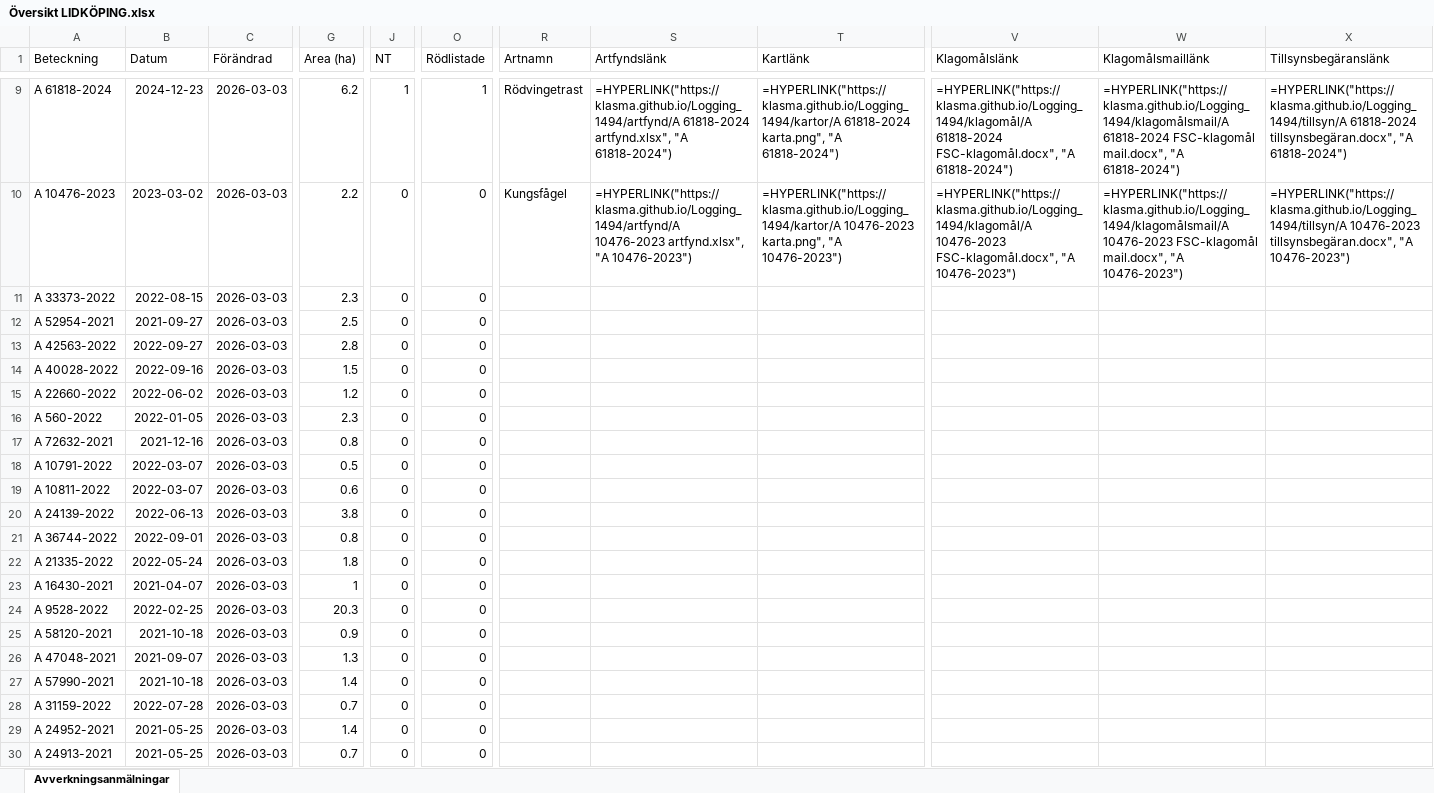
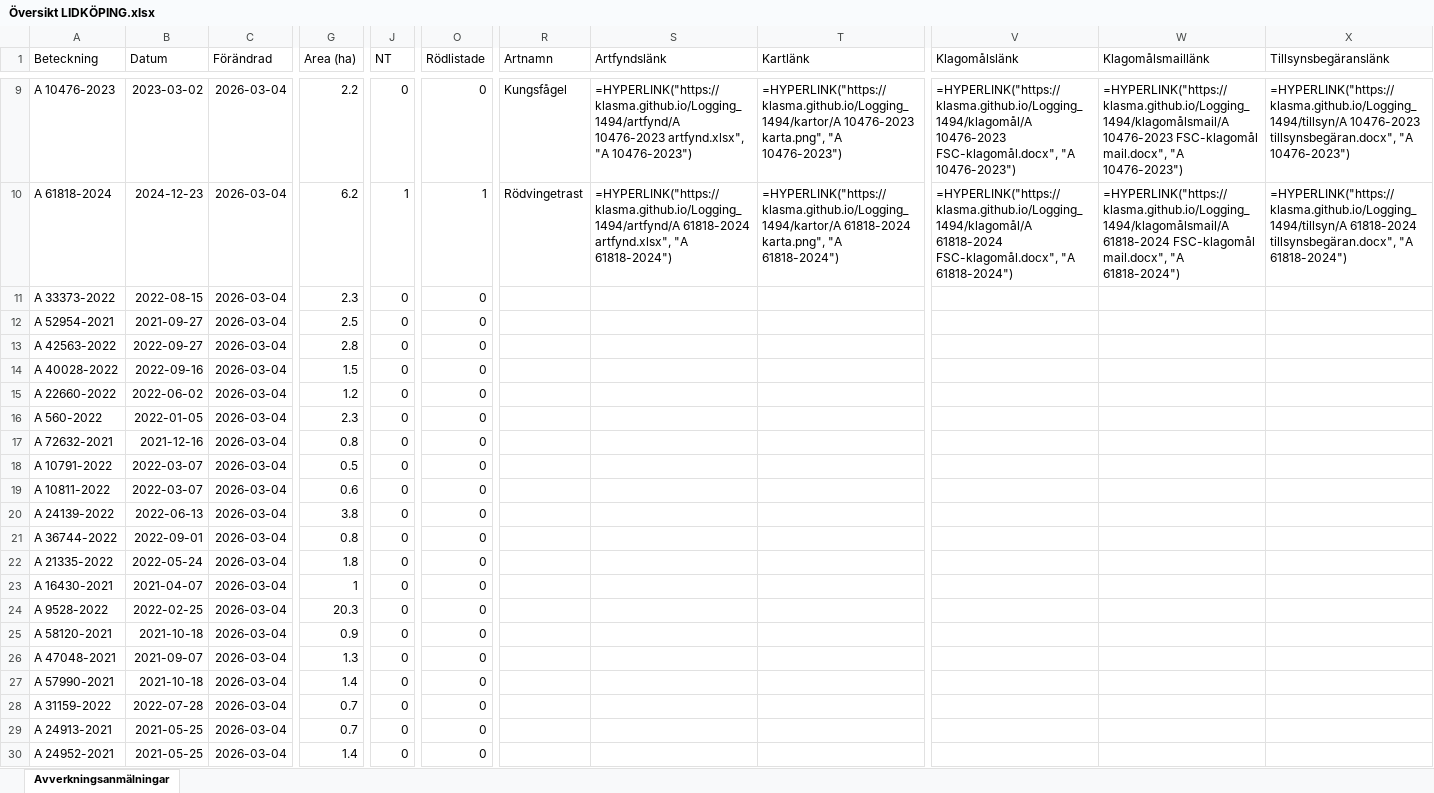
Before and after one commit to klasma/Logging_1494, an Excel workbook: Översikt LIDKÖPING.xlsx, sheet Avverkningsanmälningar, drawn as a sheet; only a part is shown, gaps mark what is left out; values as stored, in another font and other column widths than the file's, no borders; formulas without a stored value are shown as written; the diff covers the shown part only; the diff names each change by its address in the sheet, - before the commit and + after, or states it on an @@ line.

```diff
--- a/Översikt LIDKÖPING.xlsx (sheet Avverkningsanmälningar)
+++ b/Översikt LIDKÖPING.xlsx (sheet Avverkningsanmälningar)
-A9 (Beteckning): A 61818-2024
+A9 (Beteckning): A 10476-2023
-B9 (Datum): 2024-12-23
+B9 (Datum): 2023-03-02
-C9:C30 (Förändrad): 2026-03-03
+C9:C30 (Förändrad): 2026-03-04
-G9 (Area (ha)): 6.2
+G9 (Area (ha)): 2.2
-J9 (NT): 1
+J9 (NT): 0
-O9 (Rödlistade): 1
+O9 (Rödlistade): 0
-R9 (Artnamn): Rödvingetrast
+R9 (Artnamn): Kungsfågel
-S9 (Artfyndslänk): =HYPERLINK("https://klasma.github.io/Logging_1494/artfynd/A 61818-2024 artfynd.xlsx", "A 61818-2024")
+S9 (Artfyndslänk): =HYPERLINK("https://klasma.github.io/Logging_1494/artfynd/A 10476-2023 artfynd.xlsx", "A 10476-2023")
-T9 (Kartlänk): =HYPERLINK("https://klasma.github.io/Logging_1494/kartor/A 61818-2024 karta.png", "A 61818-2024")
+T9 (Kartlänk): =HYPERLINK("https://klasma.github.io/Logging_1494/kartor/A 10476-2023 karta.png", "A 10476-2023")
-V9 (Klagomålslänk): =HYPERLINK("https://klasma.github.io/Logging_1494/klagomål/A 61818-2024 FSC-klagomål.docx", "A 61818-2024")
+V9 (Klagomålslänk): =HYPERLINK("https://klasma.github.io/Logging_1494/klagomål/A 10476-2023 FSC-klagomål.docx", "A 10476-2023")
-W9 (Klagomålsmaillänk): =HYPERLINK("https://klasma.github.io/Logging_1494/klagomålsmail/A 61818-2024 FSC-klagomål mail.docx", "A 61818-2024")
+W9 (Klagomålsmaillänk): =HYPERLINK("https://klasma.github.io/Logging_1494/klagomålsmail/A 10476-2023 FSC-klagomål mail.docx", "A 10476-2023")
-X9 (Tillsynsbegäranslänk): =HYPERLINK("https://klasma.github.io/Logging_1494/tillsyn/A 61818-2024 tillsynsbegäran.docx", "A 61818-2024")
+X9 (Tillsynsbegäranslänk): =HYPERLINK("https://klasma.github.io/Logging_1494/tillsyn/A 10476-2023 tillsynsbegäran.docx", "A 10476-2023")
-A10 (Beteckning): A 10476-2023
+A10 (Beteckning): A 61818-2024
-B10 (Datum): 2023-03-02
+B10 (Datum): 2024-12-23
-G10 (Area (ha)): 2.2
+G10 (Area (ha)): 6.2
-J10 (NT): 0
+J10 (NT): 1
-O10 (Rödlistade): 0
+O10 (Rödlistade): 1
-R10 (Artnamn): Kungsfågel
+R10 (Artnamn): Rödvingetrast
-S10 (Artfyndslänk): =HYPERLINK("https://klasma.github.io/Logging_1494/artfynd/A 10476-2023 artfynd.xlsx", "A 10476-2023")
+S10 (Artfyndslänk): =HYPERLINK("https://klasma.github.io/Logging_1494/artfynd/A 61818-2024 artfynd.xlsx", "A 61818-2024")
-T10 (Kartlänk): =HYPERLINK("https://klasma.github.io/Logging_1494/kartor/A 10476-2023 karta.png", "A 10476-2023")
+T10 (Kartlänk): =HYPERLINK("https://klasma.github.io/Logging_1494/kartor/A 61818-2024 karta.png", "A 61818-2024")
-V10 (Klagomålslänk): =HYPERLINK("https://klasma.github.io/Logging_1494/klagomål/A 10476-2023 FSC-klagomål.docx", "A 10476-2023")
+V10 (Klagomålslänk): =HYPERLINK("https://klasma.github.io/Logging_1494/klagomål/A 61818-2024 FSC-klagomål.docx", "A 61818-2024")
-W10 (Klagomålsmaillänk): =HYPERLINK("https://klasma.github.io/Logging_1494/klagomålsmail/A 10476-2023 FSC-klagomål mail.docx", "A 10476-2023")
+W10 (Klagomålsmaillänk): =HYPERLINK("https://klasma.github.io/Logging_1494/klagomålsmail/A 61818-2024 FSC-klagomål mail.docx", "A 61818-2024")
-X10 (Tillsynsbegäranslänk): =HYPERLINK("https://klasma.github.io/Logging_1494/tillsyn/A 10476-2023 tillsynsbegäran.docx", "A 10476-2023")
+X10 (Tillsynsbegäranslänk): =HYPERLINK("https://klasma.github.io/Logging_1494/tillsyn/A 61818-2024 tillsynsbegäran.docx", "A 61818-2024")
-A29 (Beteckning): A 24952-2021
+A29 (Beteckning): A 24913-2021
-G29 (Area (ha)): 1.4
+G29 (Area (ha)): 0.7
-A30 (Beteckning): A 24913-2021
+A30 (Beteckning): A 24952-2021
-G30 (Area (ha)): 0.7
+G30 (Area (ha)): 1.4
```
Also changed, not shown: 921 edited cells elsewhere in this sheet, artfynd/A 10476-2023 artfynd.xlsx, artfynd/A 15219-2024 artfynd.xlsx, 50 other files.
